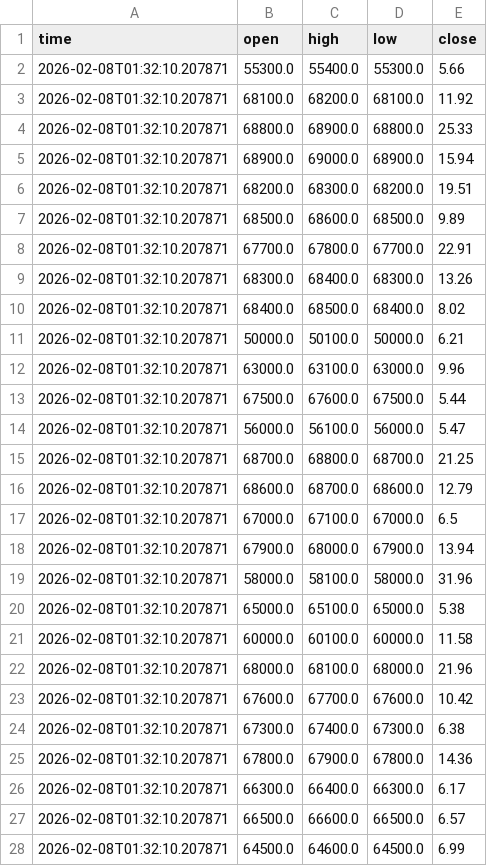
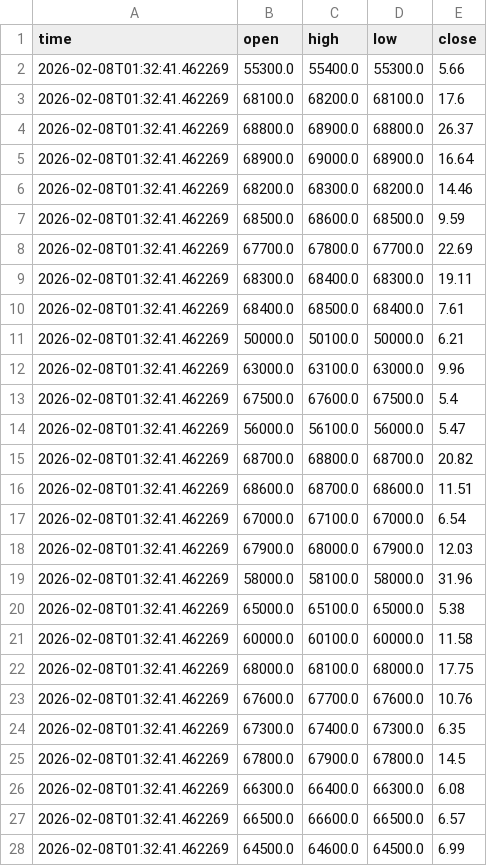
Before and after one commit to cientryandroid-bot/BTC_Liquidity, a CSV file: muros_institucionales.csv, drawn as a sheet; only a part is shown; the diff covers the shown part only.

Commit message:
Auto-Update 01:32:41

```diff
--- a/muros_institucionales.csv
+++ b/muros_institucionales.csv
@@ -1,28 +1,28 @@
 time,open,high,low,close
-2026-02-08T01:32:10.207871,55300.0,55400.0,55300.0,5.66
-2026-02-08T01:32:10.207871,68100.0,68200.0,68100.0,11.92
-2026-02-08T01:32:10.207871,68800.0,68900.0,68800.0,25.33
-2026-02-08T01:32:10.207871,68900.0,69000.0,68900.0,15.94
-2026-02-08T01:32:10.207871,68200.0,68300.0,68200.0,19.51
-2026-02-08T01:32:10.207871,68500.0,68600.0,68500.0,9.89
-2026-02-08T01:32:10.207871,67700.0,67800.0,67700.0,22.91
-2026-02-08T01:32:10.207871,68300.0,68400.0,68300.0,13.26
-2026-02-08T01:32:10.207871,68400.0,68500.0,68400.0,8.02
-2026-02-08T01:32:10.207871,50000.0,50100.0,50000.0,6.21
-2026-02-08T01:32:10.207871,63000.0,63100.0,63000.0,9.96
-2026-02-08T01:32:10.207871,67500.0,67600.0,67500.0,5.44
-2026-02-08T01:32:10.207871,56000.0,56100.0,56000.0,5.47
-2026-02-08T01:32:10.207871,68700.0,68800.0,68700.0,21.25
-2026-02-08T01:32:10.207871,68600.0,68700.0,68600.0,12.79
-2026-02-08T01:32:10.207871,67000.0,67100.0,67000.0,6.5
-2026-02-08T01:32:10.207871,67900.0,68000.0,67900.0,13.94
-2026-02-08T01:32:10.207871,58000.0,58100.0,58000.0,31.96
-2026-02-08T01:32:10.207871,65000.0,65100.0,65000.0,5.38
-2026-02-08T01:32:10.207871,60000.0,60100.0,60000.0,11.58
-2026-02-08T01:32:10.207871,68000.0,68100.0,68000.0,21.96
-2026-02-08T01:32:10.207871,67600.0,67700.0,67600.0,10.42
-2026-02-08T01:32:10.207871,67300.0,67400.0,67300.0,6.38
-2026-02-08T01:32:10.207871,67800.0,67900.0,67800.0,14.36
-2026-02-08T01:32:10.207871,66300.0,66400.0,66300.0,6.17
-2026-02-08T01:32:10.207871,66500.0,66600.0,66500.0,6.57
-2026-02-08T01:32:10.207871,64500.0,64600.0,64500.0,6.99
+2026-02-08T01:32:41.462269,55300.0,55400.0,55300.0,5.66
+2026-02-08T01:32:41.462269,68100.0,68200.0,68100.0,17.6
+2026-02-08T01:32:41.462269,68800.0,68900.0,68800.0,26.37
+2026-02-08T01:32:41.462269,68900.0,69000.0,68900.0,16.64
+2026-02-08T01:32:41.462269,68200.0,68300.0,68200.0,14.46
+2026-02-08T01:32:41.462269,68500.0,68600.0,68500.0,9.59
+2026-02-08T01:32:41.462269,67700.0,67800.0,67700.0,22.69
+2026-02-08T01:32:41.462269,68300.0,68400.0,68300.0,19.11
+2026-02-08T01:32:41.462269,68400.0,68500.0,68400.0,7.61
+2026-02-08T01:32:41.462269,50000.0,50100.0,50000.0,6.21
+2026-02-08T01:32:41.462269,63000.0,63100.0,63000.0,9.96
+2026-02-08T01:32:41.462269,67500.0,67600.0,67500.0,5.4
+2026-02-08T01:32:41.462269,56000.0,56100.0,56000.0,5.47
+2026-02-08T01:32:41.462269,68700.0,68800.0,68700.0,20.82
+2026-02-08T01:32:41.462269,68600.0,68700.0,68600.0,11.51
+2026-02-08T01:32:41.462269,67000.0,67100.0,67000.0,6.54
+2026-02-08T01:32:41.462269,67900.0,68000.0,67900.0,12.03
+2026-02-08T01:32:41.462269,58000.0,58100.0,58000.0,31.96
+2026-02-08T01:32:41.462269,65000.0,65100.0,65000.0,5.38
+2026-02-08T01:32:41.462269,60000.0,60100.0,60000.0,11.58
+2026-02-08T01:32:41.462269,68000.0,68100.0,68000.0,17.75
+2026-02-08T01:32:41.462269,67600.0,67700.0,67600.0,10.76
+2026-02-08T01:32:41.462269,67300.0,67400.0,67300.0,6.35
+2026-02-08T01:32:41.462269,67800.0,67900.0,67800.0,14.5
+2026-02-08T01:32:41.462269,66300.0,66400.0,66300.0,6.08
+2026-02-08T01:32:41.462269,66500.0,66600.0,66500.0,6.57
+2026-02-08T01:32:41.462269,64500.0,64600.0,64500.0,6.99
```
Also changed, not shown: 53 edited cells elsewhere in this file.
